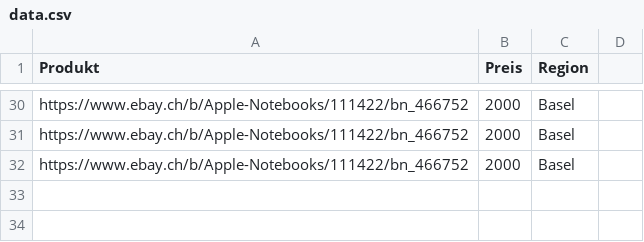
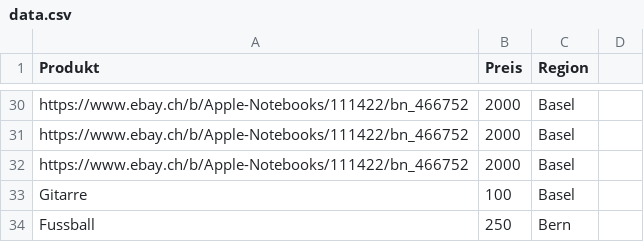
Before and after one commit to Andh2024/data_scraper_project, a CSV file: data.csv, drawn as a sheet; only a part is shown, gaps mark what is left out.

Commit message:
Max. Preis und Freitextfeld für Produkt

```diff
--- a/data.csv
+++ b/data.csv
@@ -32 +32,3 @@ https://www.ebay.ch/b/Apple-Notebooks/111422/bn_466752,2000,Basel,
 https://www.ebay.ch/b/Apple-Notebooks/111422/bn_466752,2000,Basel,
+Gitarre,100,Basel,
+Fussball,250,Bern,
```
Also changed, not shown: 1 other file.
